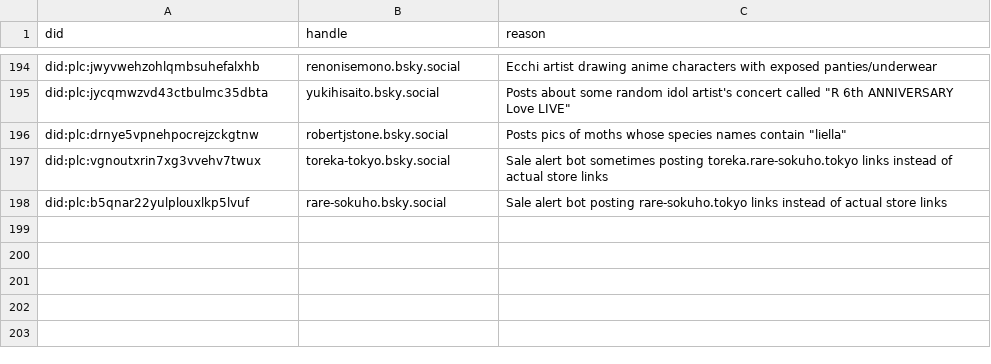
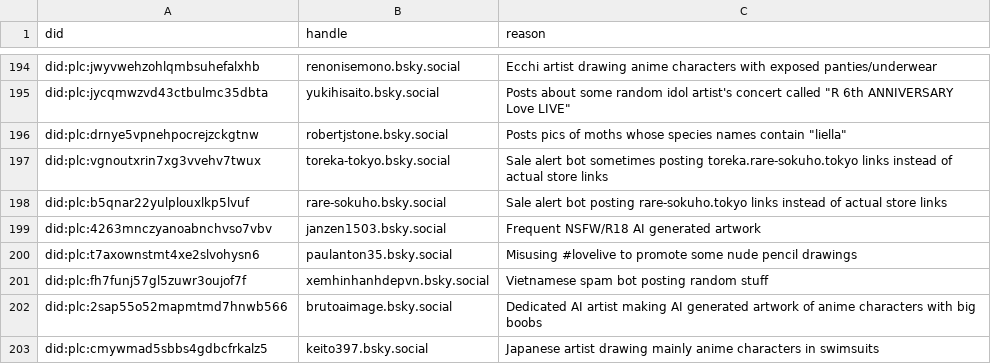
Before and after one commit to p1timmy/bsky-feeds, a CSV file: lists/lovelive_ignore_users.csv, drawn as a sheet; only a part is shown, gaps mark what is left out.

Commit message:
Tweak LoveLive! feed regex patterns, add users to ignore list
- Try to filter out posts containing "love live [some name]" after a
  comma or "love live [some name with single letter]"
- Add "Love Live series" and "lovelive_staff" to main regex
- Add some NSFW/R18 accounts and a bot to ignore users list

```diff
--- a/lists/lovelive_ignore_users.csv
+++ b/lists/lovelive_ignore_users.csv
@@ -198 +198,6 @@ did:plc:vgnoutxrin7xg3vvehv7twux,toreka-tokyo.bsky.social,"Sale alert bot someti
 did:plc:b5qnar22yulplouxlkp5lvuf,rare-sokuho.bsky.social,"Sale alert bot posting rare-sokuho.tokyo links instead of actual store links"
+did:plc:4263mnczyanoabnchvso7vbv,janzen1503.bsky.social,"Frequent NSFW/R18 AI generated artwork"
+did:plc:t7axownstmt4xe2slvohysn6,paulanton35.bsky.social,"Misusing #lovelive to promote some nude pencil drawings"
+did:plc:fh7funj57gl5zuwr3oujof7f,xemhinhanhdepvn.bsky.social,"Vietnamese spam bot posting random stuff"
+did:plc:2sap55o52mapmtmd7hnwb566,brutoaimage.bsky.social,"Dedicated AI artist making AI generated artwork of anime characters with big boobs"
+did:plc:cmywmad5sbbs4gdbcfrkalz5,keito397.bsky.social,"Japanese artist drawing mainly anime characters in swimsuits"
```
Also changed, not shown: 1 other file.
